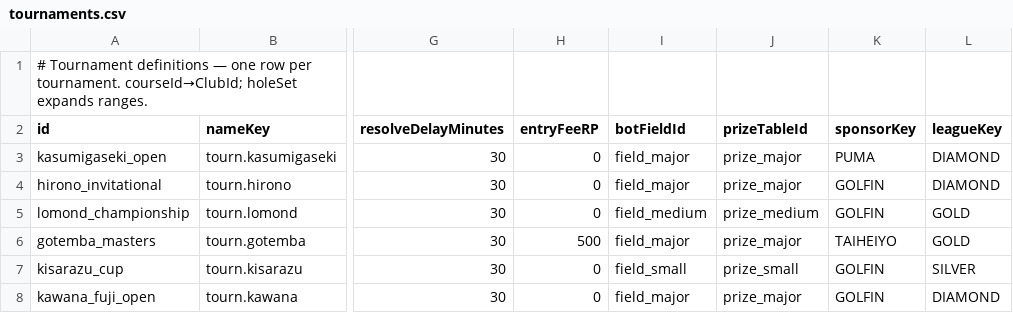
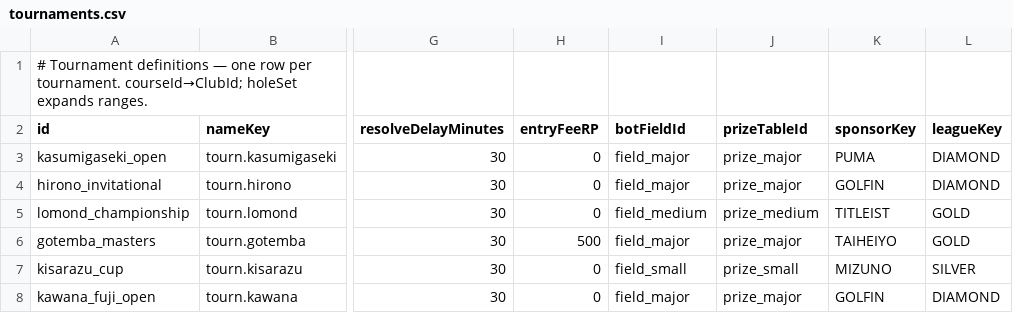
Before and after one commit to cesarguarinoni/Golfin-Redux, a CSV file: Assets/Resources/Data/tournaments.csv, drawn as a sheet; only a part is shown, gaps mark what is left out; the diff names each change by its address in the sheet, - before the commit and + after, or states it on an @@ line.

```diff
--- a/Assets/Resources/Data/tournaments.csv
+++ b/Assets/Resources/Data/tournaments.csv
-K5 (sponsorKey): GOLFIN
+K5 (sponsorKey): TITLEIST
-K7 (sponsorKey): GOLFIN
+K7 (sponsorKey): MIZUNO
```
Also changed, not shown: Assets/Localization/LocalizationText.csv, 39 other files.
